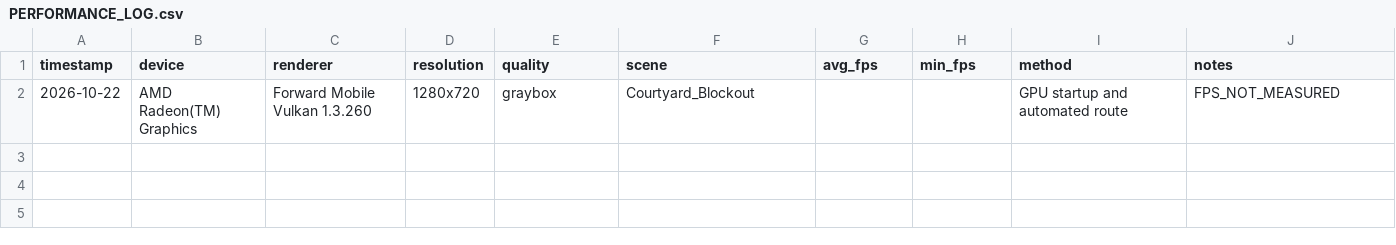
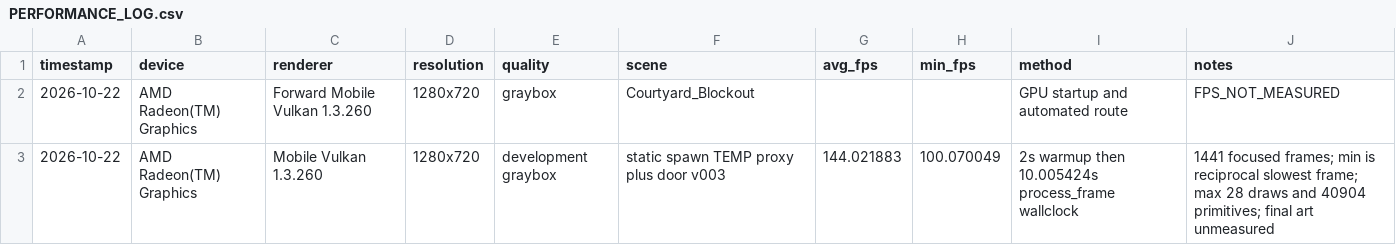
Before and after one commit to xujh1969/Game3D, a CSV file: project_admin/PERFORMANCE_LOG.csv, drawn as a sheet.

```diff
--- a/project_admin/PERFORMANCE_LOG.csv
+++ b/project_admin/PERFORMANCE_LOG.csv
@@ -2 +2,2 @@ timestamp,device,renderer,resolution,quality,scene,avg_fps,min_fps,method,notes
 2026-10-22,AMD Radeon(TM) Graphics,Forward Mobile Vulkan 1.3.260,1280x720,graybox,Courtyard_Blockout,,,GPU startup and automated route,FPS_NOT_MEASURED
+2026-10-22,AMD Radeon(TM) Graphics,Mobile Vulkan 1.3.260,1280x720,development graybox,static spawn TEMP proxy plus door v003,144.021883,100.070049,2s warmup then 10.005424s process_frame wallclock,1441 focused frames; min is reciprocal slowest frame; max 28 draws and 40904 primitives; final art unmeasured
```
Also changed, not shown: 37 other files.
